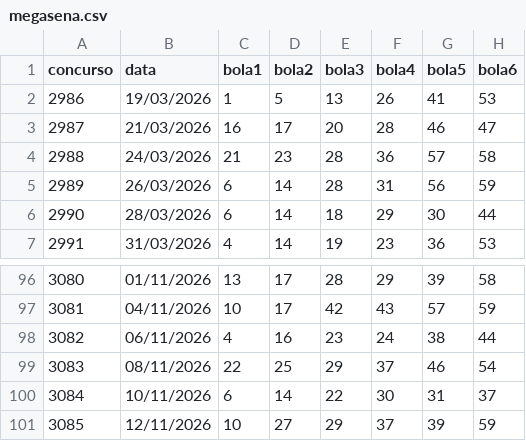
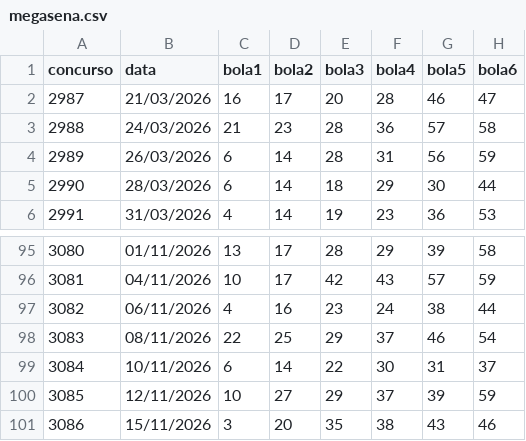
Before and after one commit to antoniosouza0300-collab/loterias-analise, a CSV file: data/megasena.csv, drawn as a sheet; only a part is shown, gaps mark what is left out.

```diff
--- a/data/megasena.csv
+++ b/data/megasena.csv
@@ -1,3 +1,2 @@
 concurso,data,bola1,bola2,bola3,bola4,bola5,bola6
-2986,19/03/2026,1,5,13,26,41,53
 2987,21/03/2026,16,17,20,28,46,47
@@ -101 +100,2 @@ concurso,data,bola1,bola2,bola3,bola4,bola5,bola6
 3085,12/11/2026,10,27,29,37,39,59
+3086,15/11/2026,3,20,35,38,43,46
```
Also changed, not shown: data/diadesorte.csv, 7 other files.
